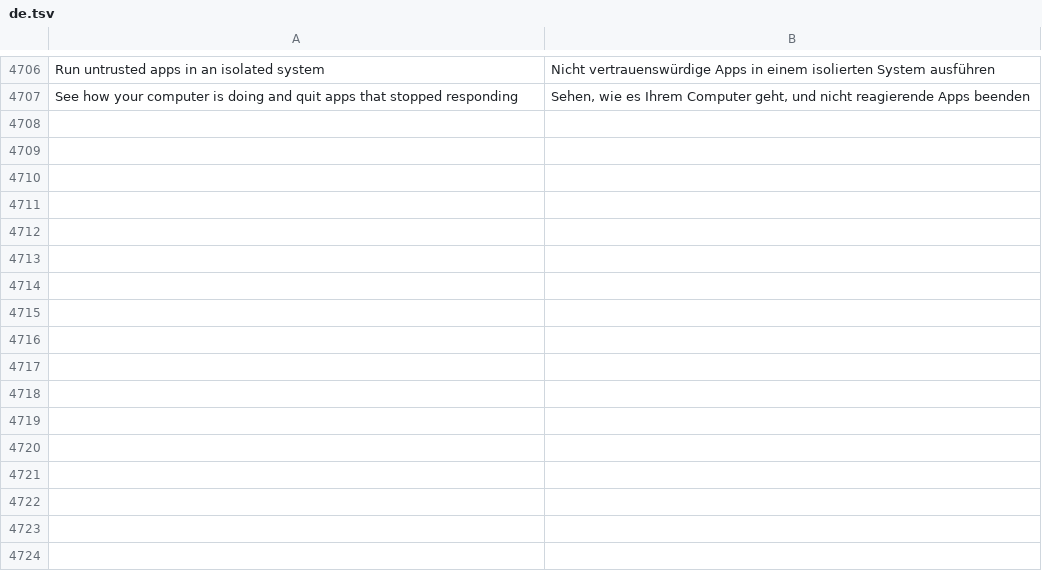
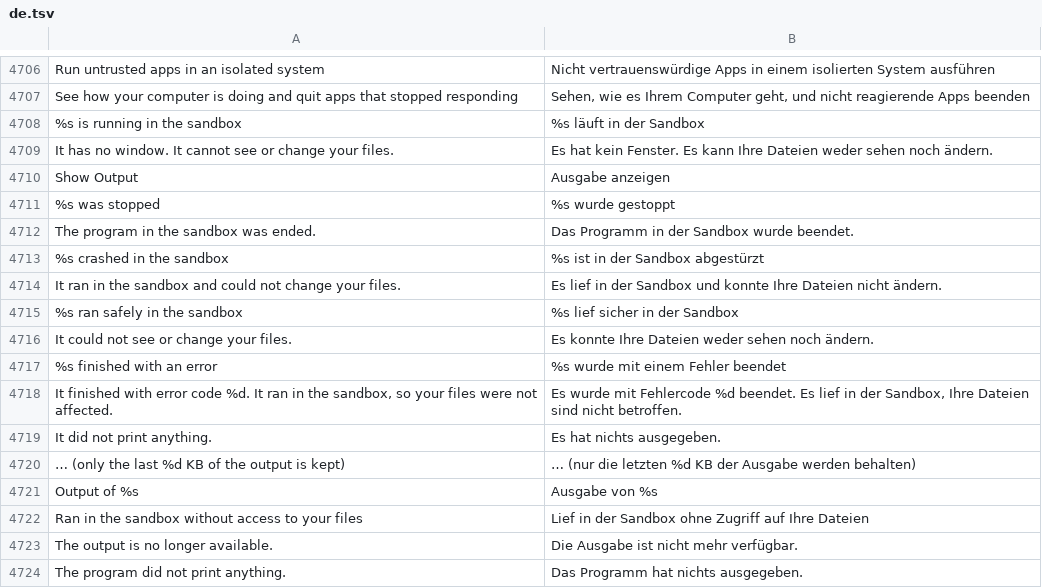
Before and after one commit to luxopes/LuxOS-Arch, a TSV file: packages/luxos-i18n/files/de.tsv, drawn as a sheet; only a part is shown, gaps mark what is left out; the diff names each change by its address in the sheet, - before the commit and + after, or states it on an @@ line.

```diff
--- a/packages/luxos-i18n/files/de.tsv
+++ b/packages/luxos-i18n/files/de.tsv
+row 4708: %s is running in the sandbox | %s läuft in der Sandbox
+row 4709: It has no window. It cannot see or change your files. | Es hat kein Fenster. Es kann Ihre Dateien weder sehen noch ändern.
+row 4710: Show Output | Ausgabe anzeigen
+row 4711: %s was stopped | %s wurde gestoppt
+row 4712: The program in the sandbox was ended. | Das Programm in der Sandbox wurde beendet.
+row 4713: %s crashed in the sandbox | %s ist in der Sandbox abgestürzt
+row 4714: It ran in the sandbox and could not change your files. | Es lief in der Sandbox und konnte Ihre Dateien nicht ändern.
+row 4715: %s ran safely in the sandbox | %s lief sicher in der Sandbox
+row 4716: It could not see or change your files. | Es konnte Ihre Dateien weder sehen noch ändern.
+row 4717: %s finished with an error | %s wurde mit einem Fehler beendet
+row 4718: It finished with error code %d. It ran in the sandbox, so your files were not affected. | Es wurde mit Fehlercode %d beendet. Es lief in der Sandbox, Ihre Dateien sind nicht betroffen.
+row 4719: It did not print anything. | Es hat nichts ausgegeben.
+row 4720: … (only the last %d KB of the output is kept) | … (nur die letzten %d KB der Ausgabe werden behalten)
+row 4721: Output of %s | Ausgabe von %s
+row 4722: Ran in the sandbox without access to your files | Lief in der Sandbox ohne Zugriff auf Ihre Dateien
+row 4723: The output is no longer available. | Die Ausgabe ist nicht mehr verfügbar.
+row 4724: The program did not print anything. | Das Programm hat nichts ausgegeben.
```
Also changed, not shown: packages/luxos-i18n/files/fr.tsv, packages/luxos-i18n/files/it.tsv, 19 other files.
